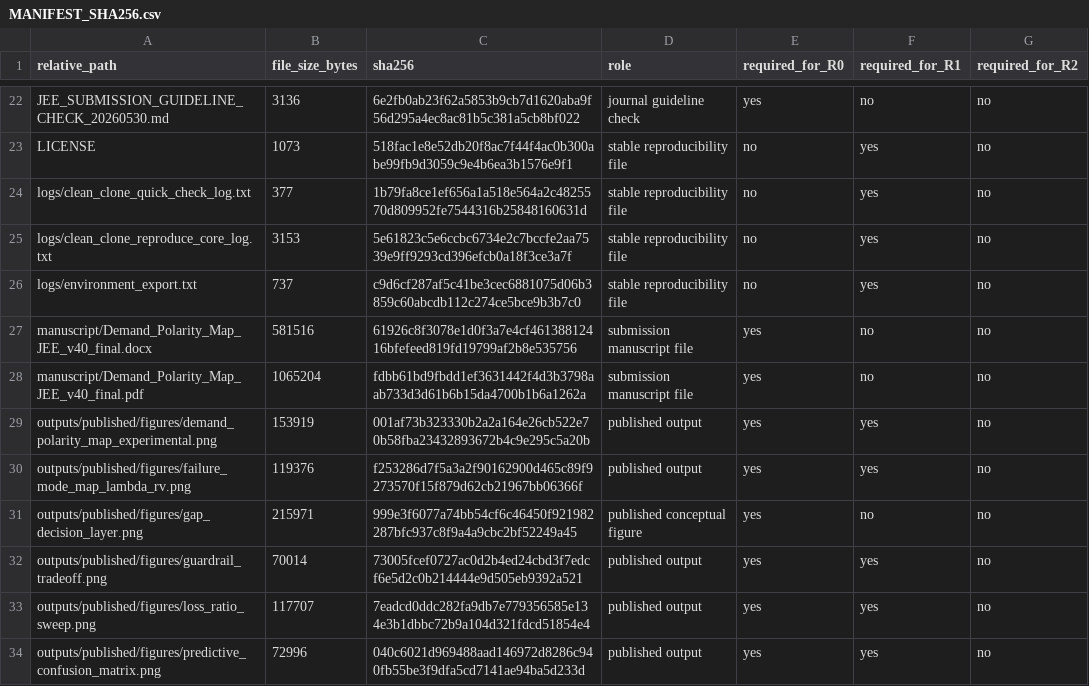
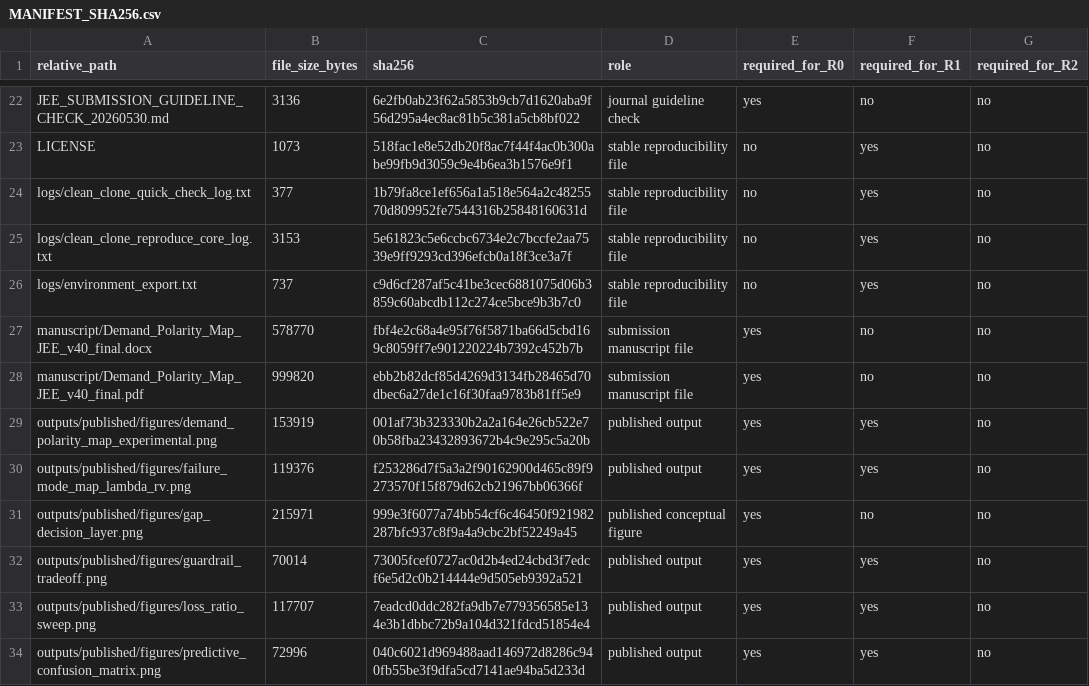
Before and after one commit to gabrielmontufar/a-dimensionless-criterion-for-supplementary, a CSV file: MANIFEST_SHA256.csv, drawn as a sheet; only a part is shown, gaps mark what is left out.

```diff
--- a/MANIFEST_SHA256.csv
+++ b/MANIFEST_SHA256.csv
@@ -26,4 +26,4 @@
 "logs/environment_export.txt","737","c9d6cf287af5c41be3cec6881075d06b3859c60abcdb112c274ce5bce9b3b7c0","stable reproducibility file","no","yes","no"
-"manuscript/Demand_Polarity_Map_JEE_v40_final.docx","581516","61926c8f3078e1d0f3a7e4cf46138812416bfefeed819fd19799af2b8e535756","submission manuscript file","yes","no","no"
-"manuscript/Demand_Polarity_Map_JEE_v40_final.pdf","1065204","fdbb61bd9fbdd1ef3631442f4d3b3798aab733d3d61b6b15da4700b1b6a1262a","submission manuscript file","yes","no","no"
+"manuscript/Demand_Polarity_Map_JEE_v40_final.docx","578770","fbf4e2c68a4e95f76f5871ba66d5cbd169c8059ff7e901220224b7392c452b7b","submission manuscript file","yes","no","no"
+"manuscript/Demand_Polarity_Map_JEE_v40_final.pdf","999820","ebb2b82dcf85d4269d3134fb28465d70dbec6a27de1c16f30faa9783b81ff5e9","submission manuscript file","yes","no","no"
 "outputs/published/figures/demand_polarity_map_experimental.png","153919","001af73b323330b2a2a164e26cb522e70b58fba23432893672b4c9e295c5a20b","published output","yes","yes","no"
```
Also changed, not shown: 2 other files.
